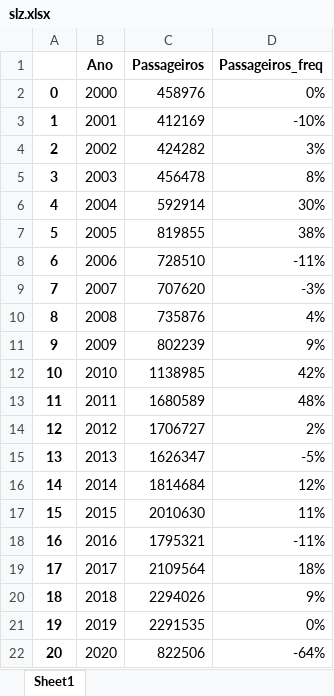
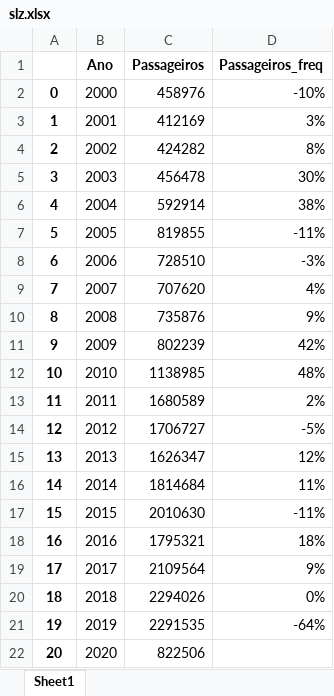
Before and after one commit to vitorfgr/Regressao_Decolagem, an Excel workbook: Passageiros pagos/slz.xlsx, sheet Sheet1, drawn as a sheet; values as stored, in another font and other column widths than the file's, no borders; the diff names each change by its address in the sheet, - before the commit and + after, or states it on an @@ line.

```diff
--- a/Passageiros pagos/slz.xlsx (sheet Sheet1)
+++ b/Passageiros pagos/slz.xlsx (sheet Sheet1)
-D2 (Passageiros_freq): 0%
+D2 (Passageiros_freq): -10%
-D3 (Passageiros_freq): -10%
+D3 (Passageiros_freq): 3%
-D4 (Passageiros_freq): 3%
+D4 (Passageiros_freq): 8%
-D5 (Passageiros_freq): 8%
+D5 (Passageiros_freq): 30%
-D6 (Passageiros_freq): 30%
+D6 (Passageiros_freq): 38%
-D7 (Passageiros_freq): 38%
+D7 (Passageiros_freq): -11%
-D8 (Passageiros_freq): -11%
+D8 (Passageiros_freq): -3%
-D9 (Passageiros_freq): -3%
+D9 (Passageiros_freq): 4%
-D10 (Passageiros_freq): 4%
+D10 (Passageiros_freq): 9%
-D11 (Passageiros_freq): 9%
+D11 (Passageiros_freq): 42%
-D12 (Passageiros_freq): 42%
+D12 (Passageiros_freq): 48%
-D13 (Passageiros_freq): 48%
+D13 (Passageiros_freq): 2%
-D14 (Passageiros_freq): 2%
+D14 (Passageiros_freq): -5%
-D15 (Passageiros_freq): -5%
+D15 (Passageiros_freq): 12%
-D16 (Passageiros_freq): 12%
+D16 (Passageiros_freq): 11%
-D17 (Passageiros_freq): 11%
+D17 (Passageiros_freq): -11%
-D18 (Passageiros_freq): -11%
+D18 (Passageiros_freq): 18%
-D19 (Passageiros_freq): 18%
+D19 (Passageiros_freq): 9%
-D20 (Passageiros_freq): 9%
+D20 (Passageiros_freq): 0%
-D21 (Passageiros_freq): 0%
+D21 (Passageiros_freq): -64%
-D22 (Passageiros_freq): -64%
+D22 (Passageiros_freq): (empty)
```
Also changed, not shown: Dados macros/statistic_id262858_opec-oil-price-annually-1960-2022.xlsx, Passageiros pagos/cwb_nac.xlsx, 5 other files.
